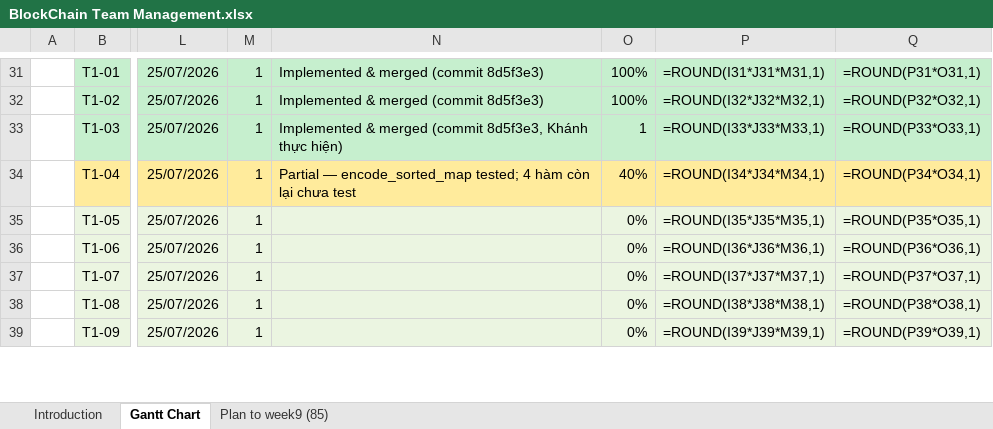
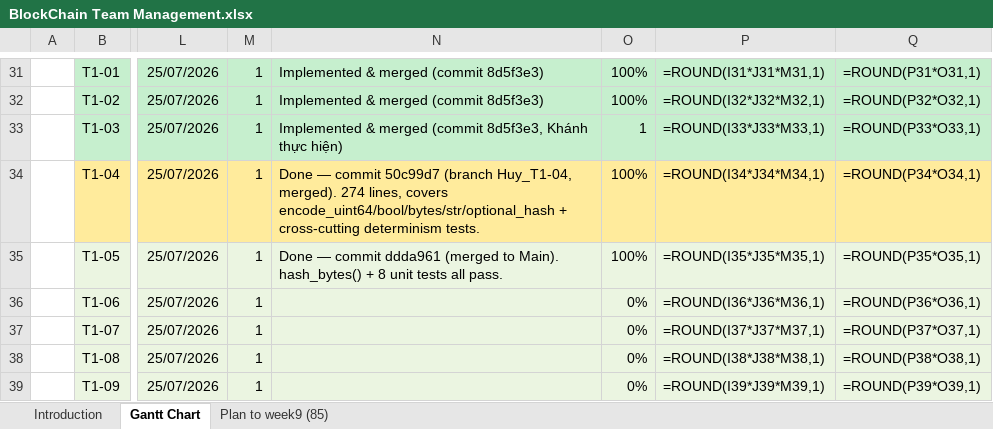
Before and after one commit to phamnguyengiabao-dev/Group2_HCMUS_BlockChain, an Excel workbook: docs/BlockChain Team Management.xlsx, sheet Gantt Chart, drawn as a sheet; only a part is shown, gaps mark what is left out; values as stored, in another font and other column widths than the file's, no borders; formulas without a stored value are shown as written; conditional formats not drawn; the diff covers the shown part only; the diff names each change by its address in the sheet, - before the commit and + after, or states it on an @@ line.

Commit message:
task assign
T1-8 and T1-14 is assigned to Bao
update the gantt chart with recently phase progress

```diff
--- a/docs/BlockChain Team Management.xlsx (sheet Gantt Chart)
+++ b/docs/BlockChain Team Management.xlsx (sheet Gantt Chart)
-N34: Partial — encode_sorted_map tested; 4 hàm còn lại chưa test
+N34: Done — commit 50c99d7 (branch Huy_T1-04, merged). 274 lines, covers encode_uint64/bool/bytes/str/optional_hash + cross-cutting determinism tests.
-O34: 40%
+O34: 100%
-N35: (empty)
+N35: Done — commit ddda961 (merged to Main). hash_bytes() + 8 unit tests all pass.
-O35: 0%
+O35: 100%
```
Also changed, not shown: 12 added rows and 14 edited cells elsewhere in this sheet, 1 other file.
